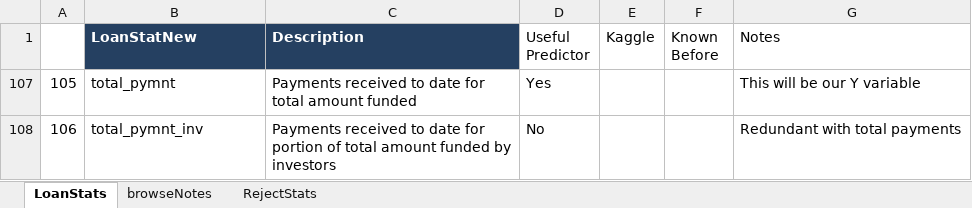
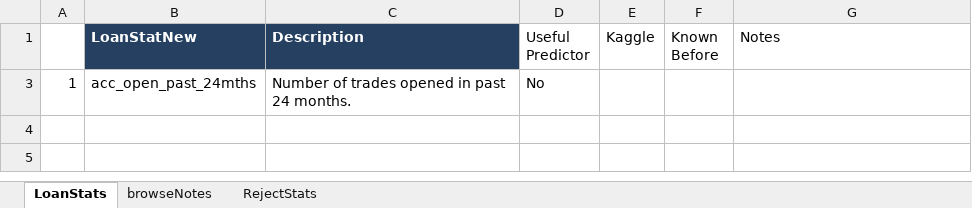
Before and after one commit to Polkaguy/Final-Project, an Excel workbook: Source Data/LCDataDictionary.xlsx, sheet LoanStats, drawn as a sheet; values as stored, in another font and other column widths than the file's, no borders; removed rows and columns are numbered as before the commit, all else as after; the diff names each change by its address in the sheet, - before the commit and + after, or states it on an @@ line.

```diff
--- a/Source Data/LCDataDictionary.xlsx (sheet LoanStats)
+++ b/Source Data/LCDataDictionary.xlsx (sheet LoanStats)
@@ row 107 hidden: 105 | total_pymnt | Payments received to date for total amount funded | Yes |  |  | This will be our Y variable @@
@@ row 108 hidden: 106 | total_pymnt_inv | Payments received to date for portion of total amount funded by investors | No |  |  | Redundant with total payments @@
+row 3: 1 | acc_open_past_24mths | Number of trades opened in past 24 months. | No
```
Also changed, not shown: hidden cells, 1 other file.
